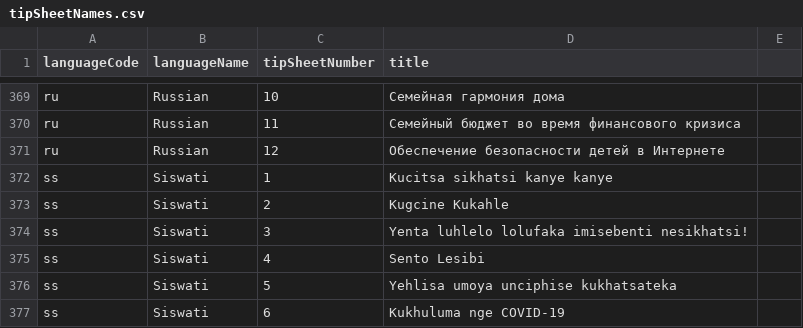
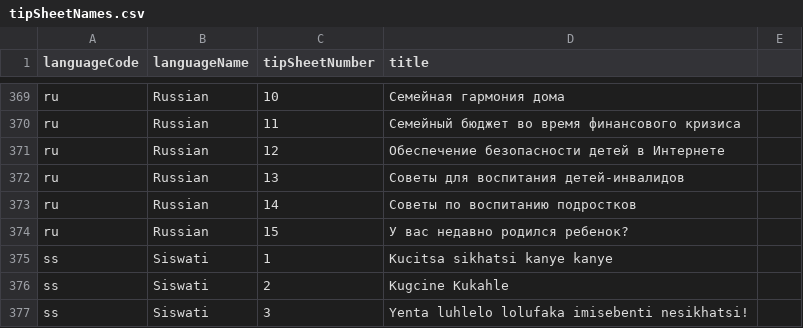
Before and after one commit to sylviawakoli/covid-parenting-website, a CSV file: src/assets/tip_sheets/tipSheetNames.csv, drawn as a sheet; only a part is shown, gaps mark what is left out; the shorter side is filled out with more unchanged rows; the diff names each change by its address in the sheet, - before the commit and + after, or states it on an @@ line.

Commit message:
Adding new russian tipsheets, PSAs and For caseworkers

```diff
--- a/src/assets/tip_sheets/tipSheetNames.csv
+++ b/src/assets/tip_sheets/tipSheetNames.csv
+row 372: ru | Russian | 13 | Советы для воспитания детей-инвалидов
+row 373: ru | Russian | 14 | Советы по воспитанию подростков
+row 374: ru | Russian | 15 | У вас недавно родился ребенок?
```
Also changed, not shown: 15 other files.
